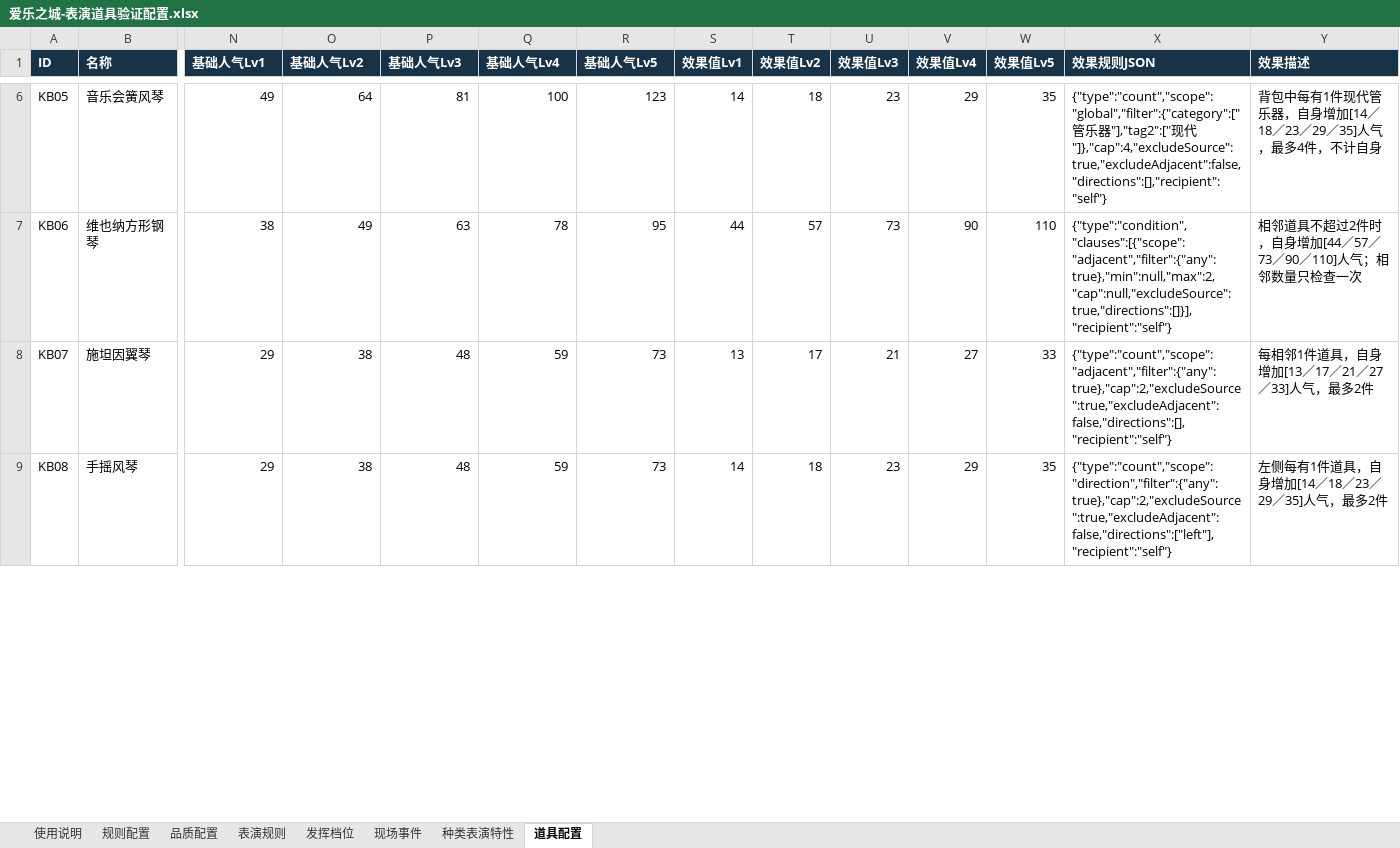
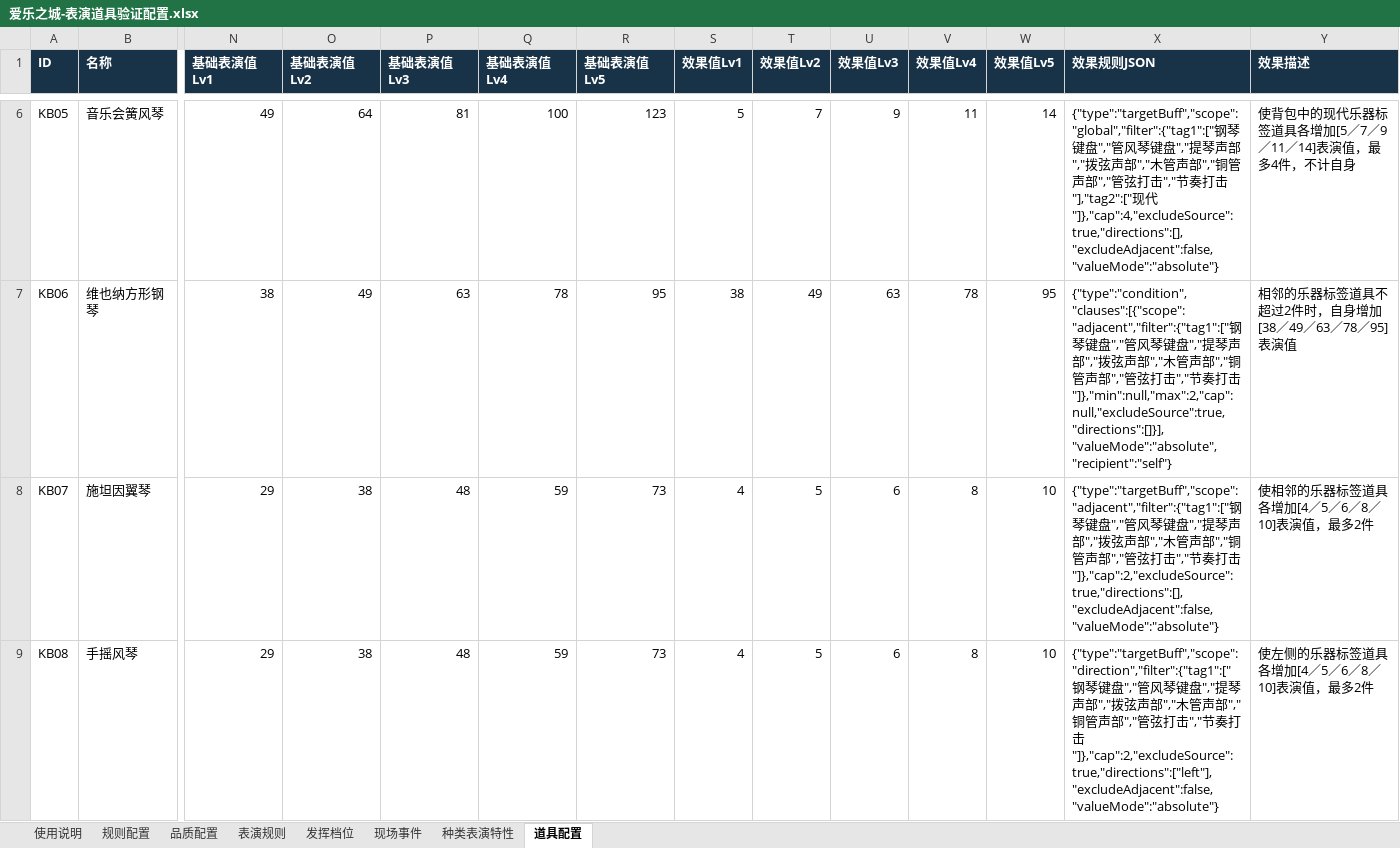
Before and after one commit to Bjack90009/melody-city-prop-validator, an Excel workbook: data/爱乐之城-表演道具验证配置.xlsx, sheet 道具配置, drawn as a sheet; only a part is shown, gaps mark what is left out; values as stored, in another font and other column widths than the file's, no borders; table styles not drawn; the diff covers the shown part only; the diff names each change by its address in the sheet, - before the commit and + after, or states it on an @@ line.

```diff
--- a/data/爱乐之城-表演道具验证配置.xlsx (sheet 道具配置)
+++ b/data/爱乐之城-表演道具验证配置.xlsx (sheet 道具配置)
-N1: 基础人气Lv1
+N1: 基础表演值Lv1
-O1: 基础人气Lv2
+O1: 基础表演值Lv2
-P1: 基础人气Lv3
+P1: 基础表演值Lv3
-Q1: 基础人气Lv4
+Q1: 基础表演值Lv4
-R1: 基础人气Lv5
+R1: 基础表演值Lv5
-S6 (效果值Lv1): 14
+S6 (效果值Lv1): 5
-T6 (效果值Lv2): 18
+T6 (效果值Lv2): 7
-U6 (效果值Lv3): 23
+U6 (效果值Lv3): 9
-V6 (效果值Lv4): 29
+V6 (效果值Lv4): 11
-W6 (效果值Lv5): 35
+W6 (效果值Lv5): 14
-X6 (效果规则JSON): {"type":"count","scope":"global","filter":{"category":["管乐器"],"tag2":["现代"]},"cap":4,"excludeSource":true,"excludeAdjacent":false,"directions":[],"recipient":"self"}
+X6 (效果规则JSON): {"type":"targetBuff","scope":"global","filter":{"tag1":["钢琴键盘","管风琴键盘","提琴声部","拨弦声部","木管声部","铜管声部","管弦打击","节奏打击"],"tag2":["现代"]},"cap":4,"excludeSource":true,"directions":[],"excludeAdjacent":false,"valueMode":"absolute"}
-Y6 (效果描述): 背包中每有1件现代管乐器，自身增加[14／18／23／29／35]人气，最多4件，不计自身
+Y6 (效果描述): 使背包中的现代乐器标签道具各增加[5／7／9／11／14]表演值，最多4件，不计自身
-S7 (效果值Lv1): 44
+S7 (效果值Lv1): 38
-T7 (效果值Lv2): 57
+T7 (效果值Lv2): 49
-U7 (效果值Lv3): 73
+U7 (效果值Lv3): 63
-V7 (效果值Lv4): 90
+V7 (效果值Lv4): 78
-W7 (效果值Lv5): 110
+W7 (效果值Lv5): 95
-X7 (效果规则JSON): {"type":"condition","clauses":[{"scope":"adjacent","filter":{"any":true},"min":null,"max":2,"cap":null,"excludeSource":true,"directions":[]}],"recipient":"self"}
+X7 (效果规则JSON): {"type":"condition","clauses":[{"scope":"adjacent","filter":{"tag1":["钢琴键盘","管风琴键盘","提琴声部","拨弦声部","木管声部","铜管声部","管弦打击","节奏打击"]},"min":null,"max":2,"cap":null,"excludeSource":true,"directions":[]}],"valueMode":"absolute","recipient":"self"}
-Y7 (效果描述): 相邻道具不超过2件时，自身增加[44／57／73／90／110]人气；相邻数量只检查一次
+Y7 (效果描述): 相邻的乐器标签道具不超过2件时，自身增加[38／49／63／78／95]表演值
-S8 (效果值Lv1): 13
+S8 (效果值Lv1): 4
-T8 (效果值Lv2): 17
+T8 (效果值Lv2): 5
-U8 (效果值Lv3): 21
+U8 (效果值Lv3): 6
-V8 (效果值Lv4): 27
+V8 (效果值Lv4): 8
-W8 (效果值Lv5): 33
+W8 (效果值Lv5): 10
-X8 (效果规则JSON): {"type":"count","scope":"adjacent","filter":{"any":true},"cap":2,"excludeSource":true,"excludeAdjacent":false,"directions":[],"recipient":"self"}
+X8 (效果规则JSON): {"type":"targetBuff","scope":"adjacent","filter":{"tag1":["钢琴键盘","管风琴键盘","提琴声部","拨弦声部","木管声部","铜管声部","管弦打击","节奏打击"]},"cap":2,"excludeSource":true,"directions":[],"excludeAdjacent":false,"valueMode":"absolute"}
-Y8 (效果描述): 每相邻1件道具，自身增加[13／17／21／27／33]人气，最多2件
+Y8 (效果描述): 使相邻的乐器标签道具各增加[4／5／6／8／10]表演值，最多2件
-S9 (效果值Lv1): 14
+S9 (效果值Lv1): 4
-T9 (效果值Lv2): 18
+T9 (效果值Lv2): 5
-U9 (效果值Lv3): 23
+U9 (效果值Lv3): 6
-V9 (效果值Lv4): 29
+V9 (效果值Lv4): 8
-W9 (效果值Lv5): 35
+W9 (效果值Lv5): 10
-X9 (效果规则JSON): {"type":"count","scope":"direction","filter":{"any":true},"cap":2,"excludeSource":true,"excludeAdjacent":false,"directions":["left"],"recipient":"self"}
+X9 (效果规则JSON): {"type":"targetBuff","scope":"direction","filter":{"tag1":["钢琴键盘","管风琴键盘","提琴声部","拨弦声部","木管声部","铜管声部","管弦打击","节奏打击"]},"cap":2,"excludeSource":true,"directions":["left"],"excludeAdjacent":false,"valueMode":"absolute"}
-Y9 (效果描述): 左侧每有1件道具，自身增加[14／18／23／29／35]人气，最多2件
+Y9 (效果描述): 使左侧的乐器标签道具各增加[4／5／6／8／10]表演值，最多2件
```
Also changed, not shown: 359 edited cells elsewhere in this sheet, sheet 规则配置, sheet 使用说明, 6 other files.
